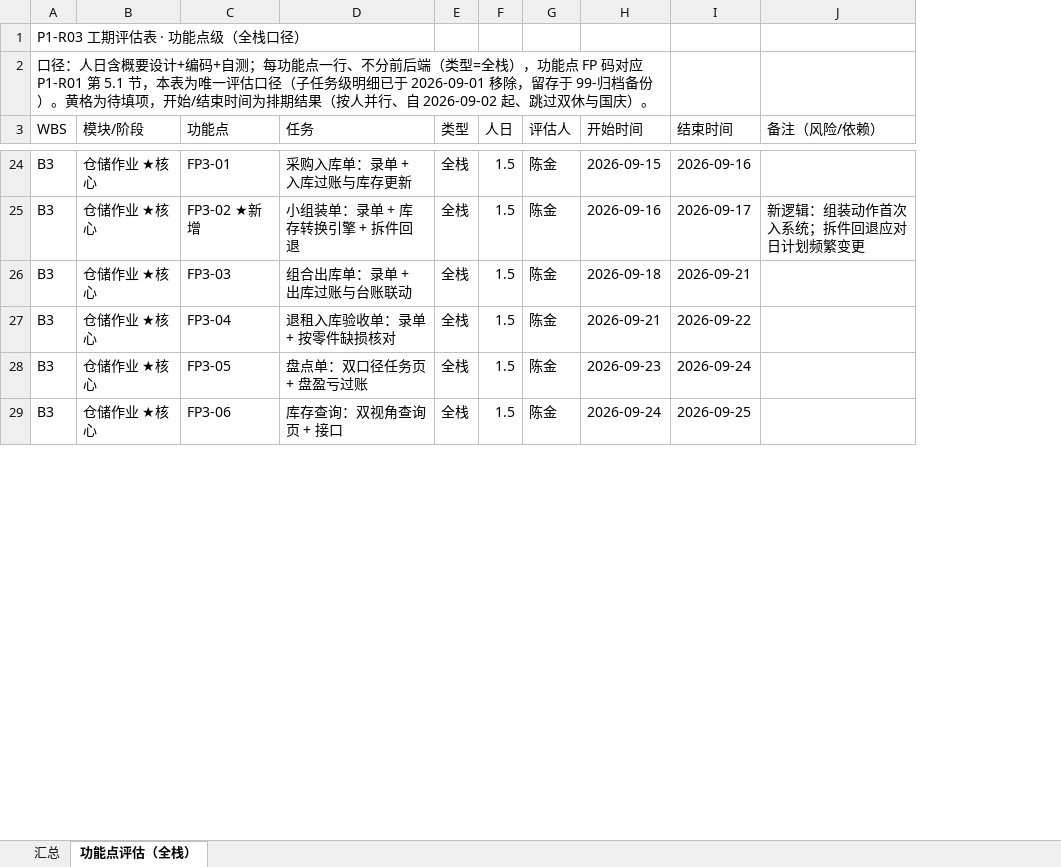
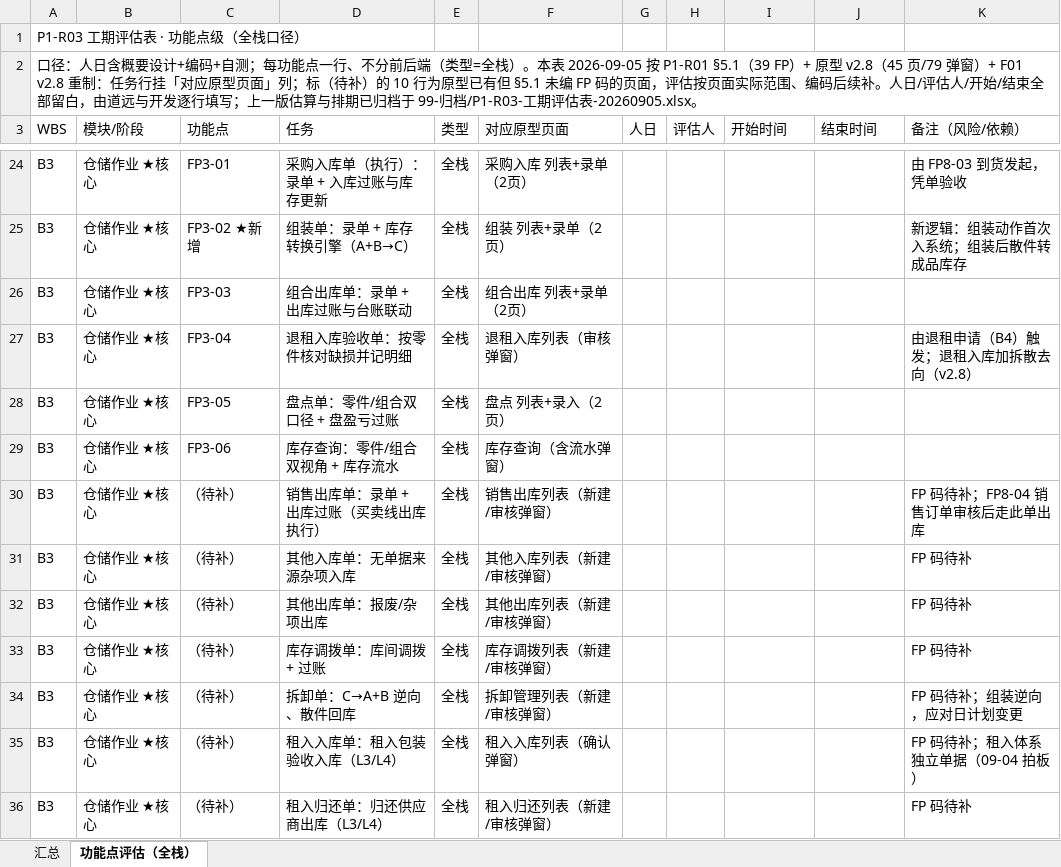
Before and after one commit to lyuxiaohei/auto-parts-rental, an Excel workbook: P1-R03-工期评估表.xlsx, sheet 功能点评估（全栈）, drawn as a sheet; only a part is shown, gaps mark what is left out; values as stored, in another font and other column widths than the file's, no cell formats; removed rows and columns are numbered as before the commit, all else as after; the diff covers the shown part only; the diff names each change by its address in the sheet, - before the commit and + after, or states it on an @@ line.

```diff
--- a/P1-R03-工期评估表.xlsx (sheet 功能点评估（全栈）)
+++ b/P1-R03-工期评估表.xlsx (sheet 功能点评估（全栈）)
+column F (对应原型页面), rows 24-29: 采购入库 列表+录单（2页） | 组装 列表+录单（2页） | 组合出库 列表+录单（2页） | 退租入库列表（审核弹窗） | 盘点 列表+录入（2页） | 库存查询（含流水弹窗）
-A2 (WBS): …=全栈），功能点 FP 码对应 P1-R01 第 5.1 节，本表为唯一评估口径（子任务级明细已于 2026-09-01 移除，留存于 99-归档备份）。黄格为待填项，开始/结束时间为排期结果（按人并行、自 2026-09-02 起、跳过双休与国庆）。
+A2 (WBS): …=全栈）。本表 2026-09-05 按 P1-R01 §5.1（39 FP）+ 原型 v2.8（45 页/79 弹窗）+ F01 v2.8 重制：任务行挂「对应原型页面」列；标（待补）的 10 行为原型已有但 §5.1 未编 FP 码的页面，评估按页面实际范围、编码后续补。人日/评估人/开始/结束全部留白，由道远与开发逐行填写；上一版估算与排期已归档于 99-归档/P1-R03-工期评估表-20260905.xlsx。
-A2:H2 merged
-D24 (任务): 采购入库单：录单 + 入库过账与库存更新
+D24 (任务): 采购入库单（执行）：录单 + 入库过账与库存更新
-G24:G29 (人日): 1.5
+G24:G29 (人日): (empty)
-H24:H29 (评估人): 陈金
+H24:H29 (评估人): (empty)
-I24 (开始时间): 2026-09-15
+I24 (开始时间): (empty)
-J24 (结束时间): 2026-09-16
+J24 (结束时间): (empty)
-K24 (备注（风险/依赖）): (empty)
+K24 (备注（风险/依赖）): 由 FP8-03 到货发起，凭单验收
-D25 (任务): 小组装单：录单 + 库存转换引擎 + 拆件回退
+D25 (任务): 组装单：录单 + 库存转换引擎（A+B→C）
-I25 (开始时间): 2026-09-16
+I25 (开始时间): (empty)
-J25 (结束时间): 2026-09-17
+J25 (结束时间): (empty)
-K25 (备注（风险/依赖）): 新逻辑：组装动作首次入系统；拆件回退应对日计划频繁变更
+K25 (备注（风险/依赖）): 新逻辑：组装动作首次入系统；组装后散件转成品库存
-I26 (开始时间): 2026-09-18
+I26 (开始时间): (empty)
-J26 (结束时间): 2026-09-21
+J26 (结束时间): (empty)
-D27 (任务): 退租入库验收单：录单 + 按零件缺损核对
+D27 (任务): 退租入库验收单：按零件核对缺损并记明细
-I27 (开始时间): 2026-09-21
+I27 (开始时间): (empty)
-J27 (结束时间): 2026-09-22
+J27 (结束时间): (empty)
-K27 (备注（风险/依赖）): (empty)
+K27 (备注（风险/依赖）): 由退租申请（B4）触发；退租入库加拆散去向（v2.8）
-D28 (任务): 盘点单：双口径任务页 + 盘盈亏过账
+D28 (任务): 盘点单：零件/组合双口径 + 盘盈亏过账
-I28 (开始时间): 2026-09-23
+I28 (开始时间): (empty)
-J28 (结束时间): 2026-09-24
+J28 (结束时间): (empty)
-D29 (任务): 库存查询：双视角查询页 + 接口
+D29 (任务): 库存查询：零件/组合双视角 + 库存流水
-I29 (开始时间): 2026-09-24
+I29 (开始时间): (empty)
-J29 (结束时间): 2026-09-25
+J29 (结束时间): (empty)
+row 30: B3 | 仓储作业 ★核心 | （待补） | 销售出库单：录单 + 出库过账（买卖线出库执行） | 全栈 | 销售出库列表（新建/审核弹窗） |  |  |  |  | FP 码待补；FP8-04 销售订单审核后走此单出库
+row 31: B3 | 仓储作业 ★核心 | （待补） | 其他入库单：无单据来源杂项入库 | 全栈 | 其他入库列表（新建/审核弹窗） |  |  |  |  | FP 码待补
+row 32: B3 | 仓储作业 ★核心 | （待补） | 其他出库单：报废/杂项出库 | 全栈 | 其他出库列表（新建/审核弹窗） |  |  |  |  | FP 码待补
+row 33: B3 | 仓储作业 ★核心 | （待补） | 库存调拨单：库间调拨 + 过账 | 全栈 | 库存调拨列表（新建/审核弹窗） |  |  |  |  | FP 码待补
+row 34: B3 | 仓储作业 ★核心 | （待补） | 拆卸单：C→A+B 逆向、散件回库 | 全栈 | 拆卸管理列表（新建/审核弹窗） |  |  |  |  | FP 码待补；组装逆向，应对日计划变更
+row 35: B3 | 仓储作业 ★核心 | （待补） | 租入入库单：租入包装验收入库（L3/L4） | 全栈 | 租入入库列表（确认弹窗） |  |  |  |  | FP 码待补；租入体系独立单据（09-04 拍板）
+row 36: B3 | 仓储作业 ★核心 | （待补） | 租入归还单：归还供应商出库（L3/L4） | 全栈 | 租入归还列表（新建/审核弹窗） |  |  |  |  | FP 码待补
```
Also changed, not shown: 10 added rows, 1 removed row and 217 edited cells elsewhere in this sheet, sheet 汇总, cell formats, 17 other files.
